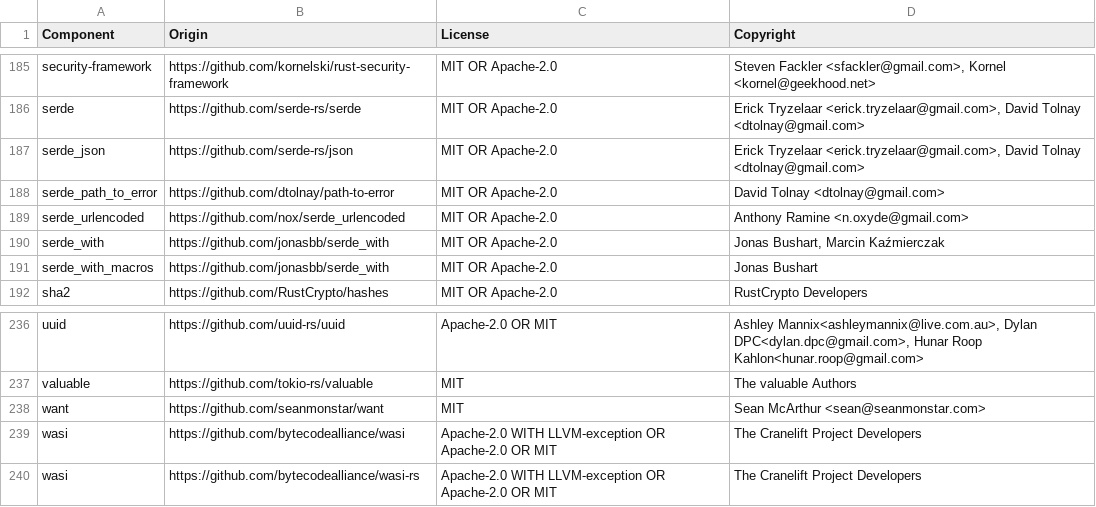
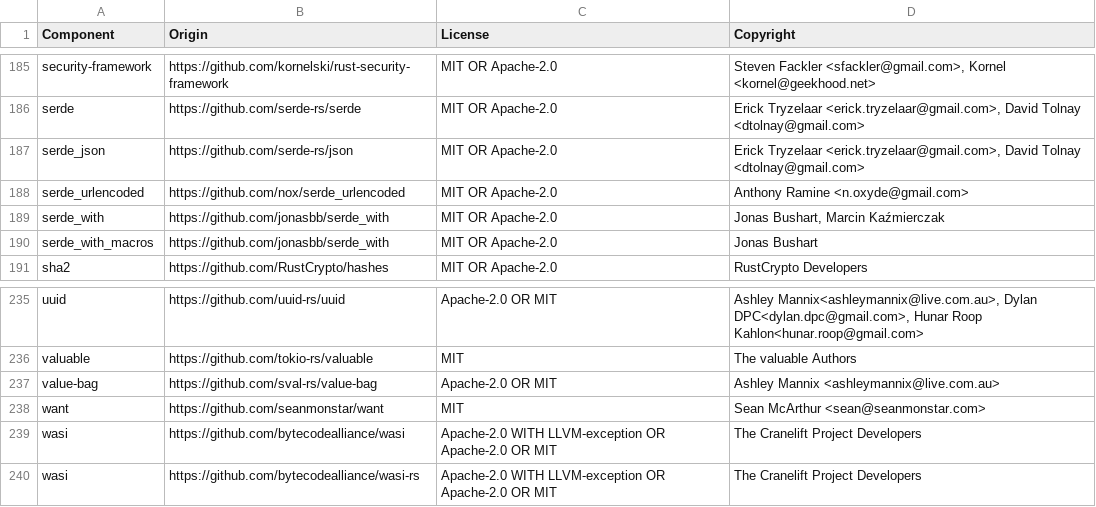
Before and after one commit to DataDog/dd-sensitive-data-scanner, a CSV file: LICENSE-3rdparty.csv, drawn as a sheet; only a part is shown, gaps mark what is left out.

Commit message:
Update license

```diff
--- a/LICENSE-3rdparty.csv
+++ b/LICENSE-3rdparty.csv
@@ -187,3 +187,2 @@ serde,https://github.com/serde-rs/serde,MIT OR Apache-2.0,"Erick Tryzelaar <eric
 serde_json,https://github.com/serde-rs/json,MIT OR Apache-2.0,"Erick Tryzelaar <erick.tryzelaar@gmail.com>, David Tolnay <dtolnay@gmail.com>"
-serde_path_to_error,https://github.com/dtolnay/path-to-error,MIT OR Apache-2.0,David Tolnay <dtolnay@gmail.com>
 serde_urlencoded,https://github.com/nox/serde_urlencoded,MIT OR Apache-2.0,Anthony Ramine <n.oxyde@gmail.com>
@@ -237,2 +236,3 @@ uuid,https://github.com/uuid-rs/uuid,Apache-2.0 OR MIT,"Ashley Mannix<ashleymann
 valuable,https://github.com/tokio-rs/valuable,MIT,The valuable Authors
+value-bag,https://github.com/sval-rs/value-bag,Apache-2.0 OR MIT,Ashley Mannix <ashleymannix@live.com.au>
 want,https://github.com/seanmonstar/want,MIT,Sean McArthur <sean@seanmonstar.com>
```
